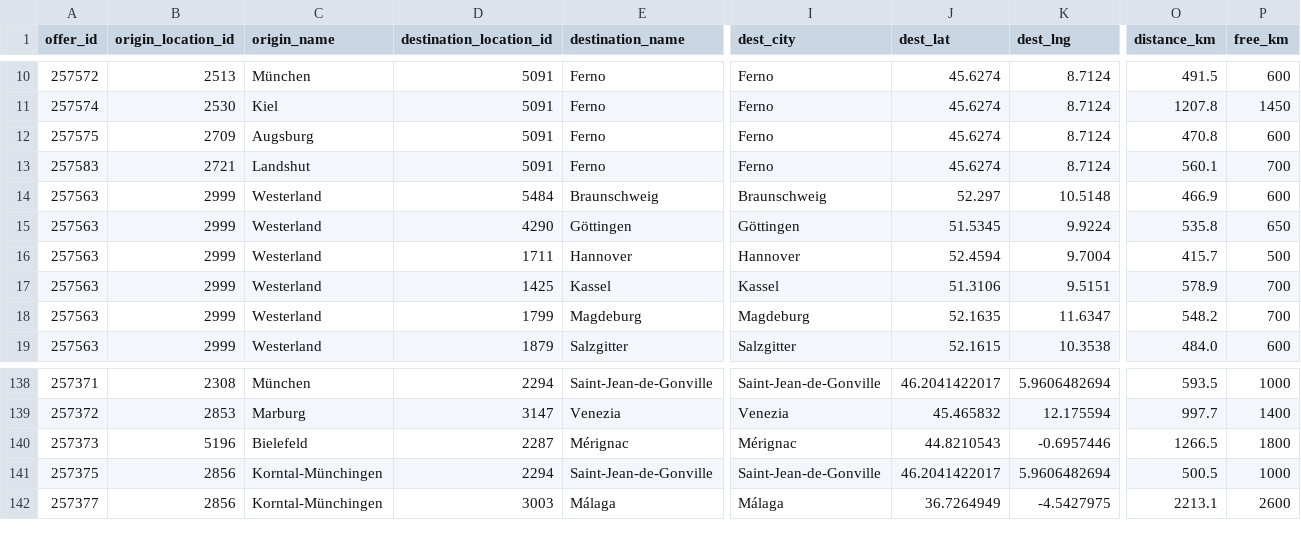
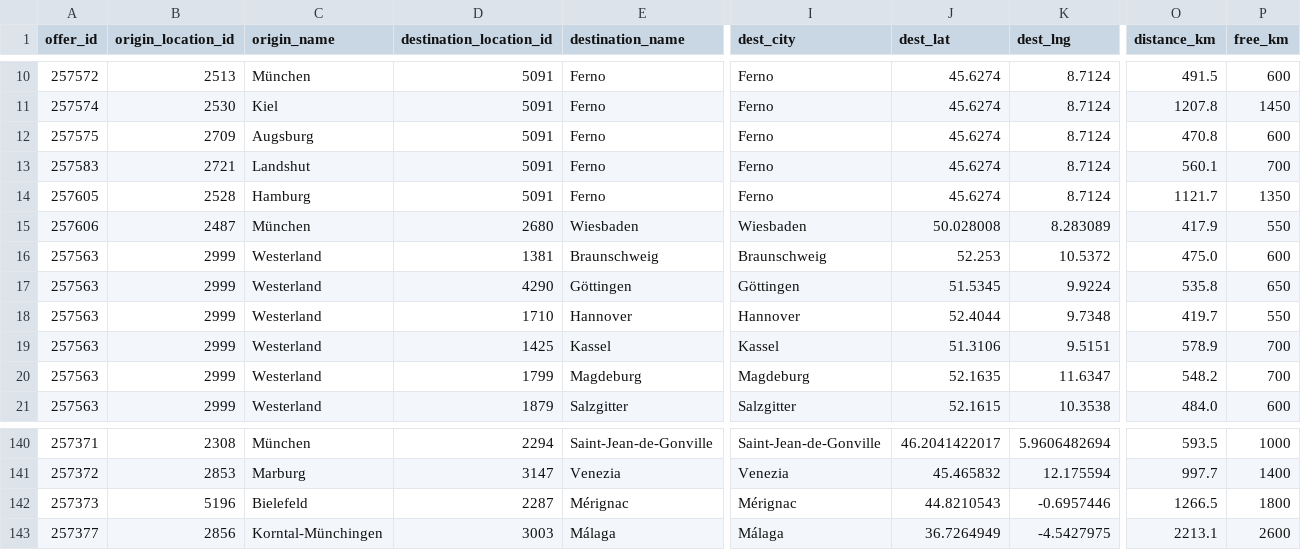
Before and after one commit to zbtwzwht8z-cloud/eurokaefer, a CSV file: data/movacar_offers.csv, drawn as a sheet; only a part is shown, gaps mark what is left out; removed rows and columns are numbered as before the commit, all else as after; rows hold the shown columns only; the diff names each change by its address in the sheet, - before the commit and + after, or states it on an @@ line.

```diff
--- a/data/movacar_offers.csv
+++ b/data/movacar_offers.csv
+row 14: 257605 | 2528 | Hamburg | 5091 | Ferno | Ferno | 45.6274 | 8.7124 | 1121.7 | 1350
+row 15: 257606 | 2487 | München | 2680 | Wiesbaden | Wiesbaden | 50.028008 | 8.283089 | 417.9 | 550
-D16 (destination_location_id): 5484
+D16 (destination_location_id): 1381
-J16 (dest_lat): 52.297
+J16 (dest_lat): 52.253
-K16 (dest_lng): 10.5148
+K16 (dest_lng): 10.5372
-O16 (distance_km): 466.9
+O16 (distance_km): 475.0
-D18 (destination_location_id): 1711
+D18 (destination_location_id): 1710
-J18 (dest_lat): 52.4594
+J18 (dest_lat): 52.4044
-K18 (dest_lng): 9.7004
+K18 (dest_lng): 9.7348
-O18 (distance_km): 415.7
+O18 (distance_km): 419.7
-P18 (free_km): 500
+P18 (free_km): 550
-row 141: 257375 | 2856 | Korntal-Münchingen | 2294 | Saint-Jean-de-Gonville | Saint-Jean-de-Gonville | 46.2041422017 | 5.9606482694 | 500.5 | 1000
```
Also changed, not shown: 1 other file.
